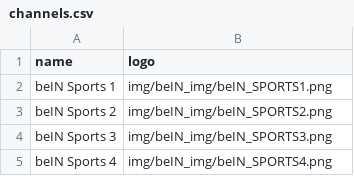
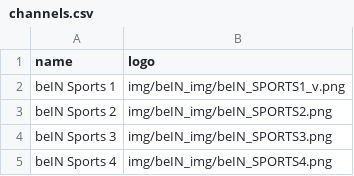
Before and after one commit to falahsab/jedwal, a CSV file: csv/channels.csv, drawn as a sheet; only a part is shown.

Commit message:
Update channels.csv

```diff
--- a/csv/channels.csv
+++ b/csv/channels.csv
@@ -1,3 +1,3 @@
 name,logo
-beIN Sports 1,img/beIN_img/beIN_SPORTS1.png
+beIN Sports 1,img/beIN_img/beIN_SPORTS1_v.png
 beIN Sports 2,img/beIN_img/beIN_SPORTS2.png
```
